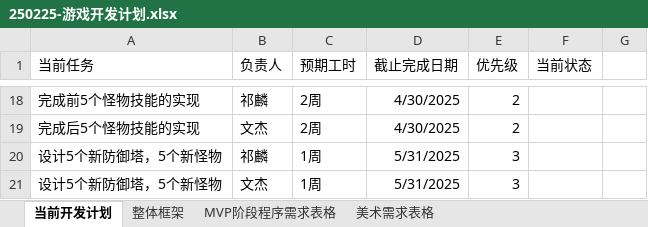
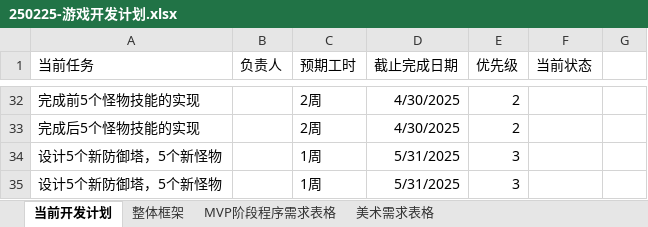
Before and after one commit to kylin9749/Temporal_Guardians, an Excel workbook: 游戏开发文档/250225-游戏开发计划.xlsx, sheet 当前开发计划, drawn as a sheet; only a part is shown, gaps mark what is left out; values as stored, in another font and other column widths than the file's, no borders; addresses are those after the commit; the diff covers the shown part only; the diff names each change by its address in the sheet, - before the commit and + after, or states it on an @@ line.

```diff
--- a/游戏开发文档/250225-游戏开发计划.xlsx (sheet 当前开发计划)
+++ b/游戏开发文档/250225-游戏开发计划.xlsx (sheet 当前开发计划)
-B32 (负责人): 祁麟
+B32 (负责人): (empty)
-B33 (负责人): 文杰
+B33 (负责人): (empty)
-B34 (负责人): 祁麟
+B34 (负责人): (empty)
-B35 (负责人): 文杰
+B35 (负责人): (empty)
```
Also changed, not shown: 14 added rows, 16 edited cells and cell formats elsewhere in this sheet.
